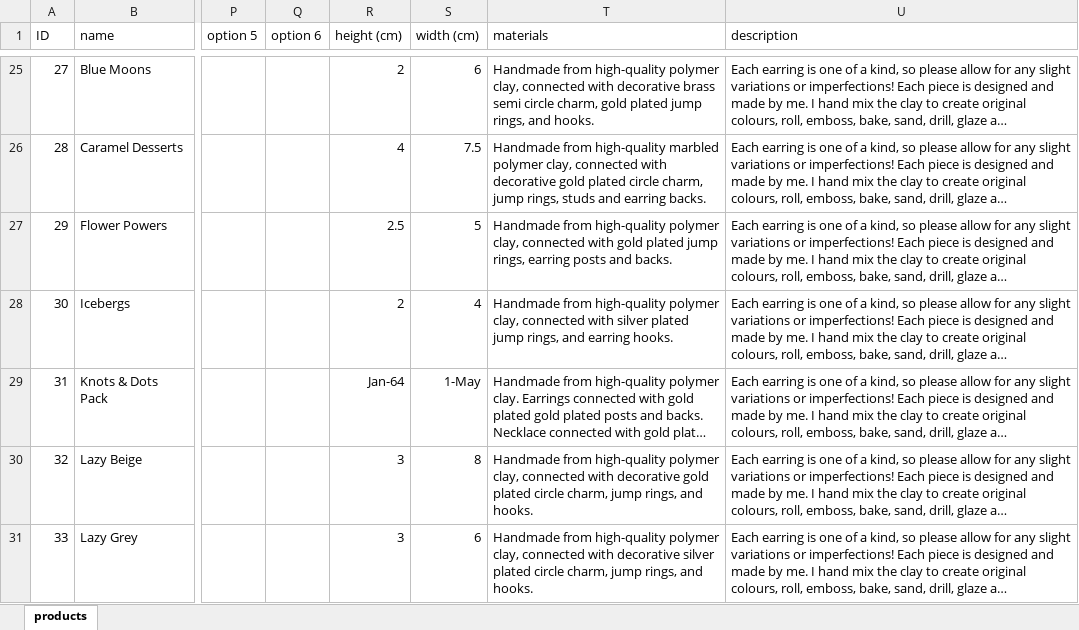
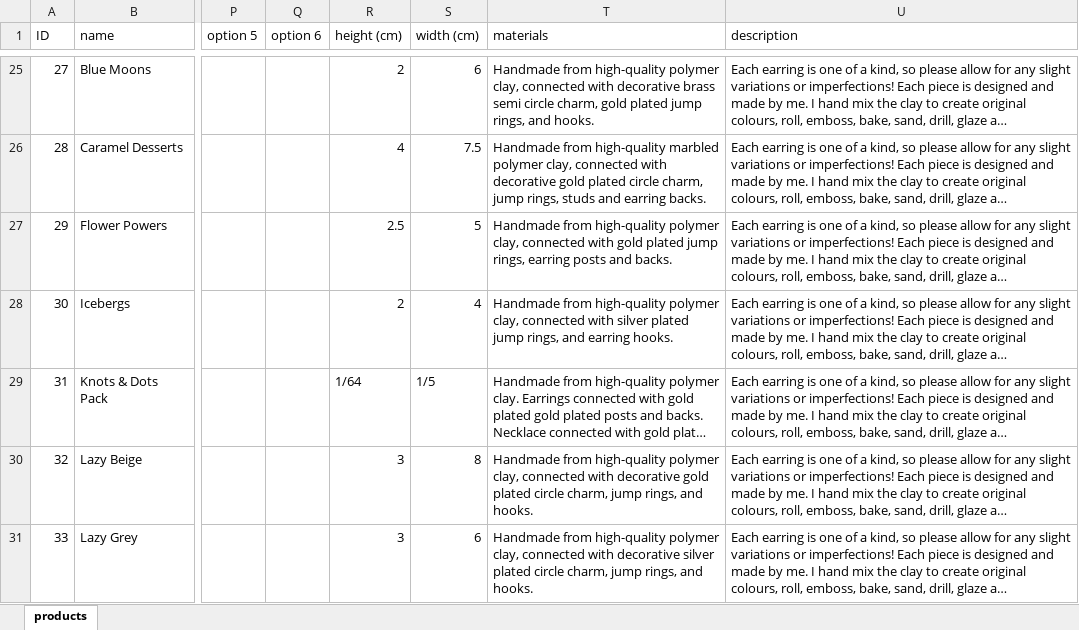
Before and after one commit to milanvn98/madebyb, an Excel workbook: admin/products.xlsx, sheet products, drawn as a sheet; only a part is shown, gaps mark what is left out; long unchanged cells end in …; values as stored, in another font and other column widths than the file's, no borders; the diff names each change by its address in the sheet, - before the commit and + after, or states it on an @@ line.

```diff
--- a/admin/products.xlsx (sheet products)
+++ b/admin/products.xlsx (sheet products)
-R29 (height (cm)): Jan-64
+R29 (height (cm)): 1/64
-S29 (width (cm)): 1-May
+S29 (width (cm)): 1/5
```
Also changed, not shown: 3 other files.
